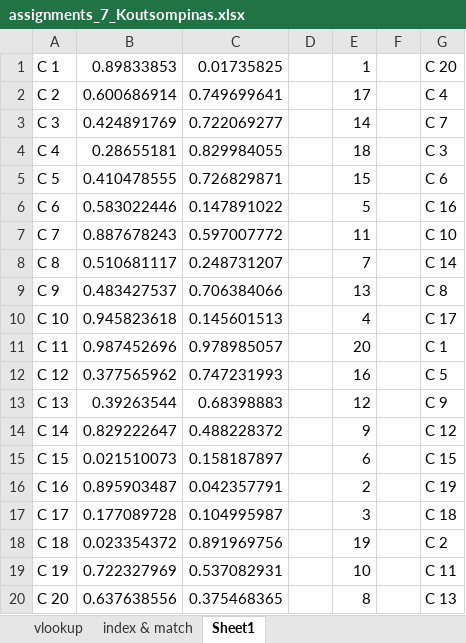
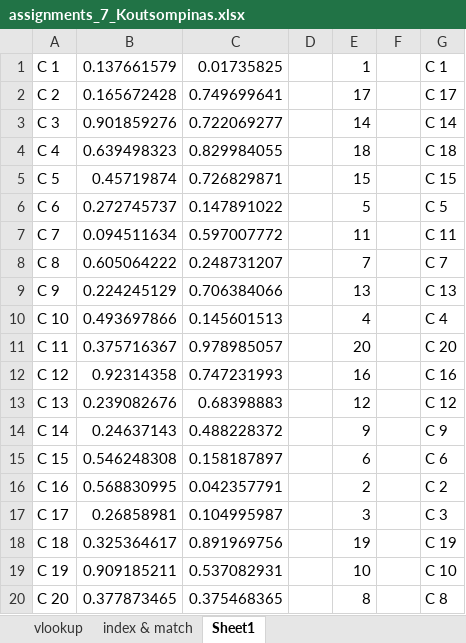
Before and after one commit to koutsompinask/MSC, an Excel workbook: semester A/ergsthrio excel/assignments_7_Koutsompinas.xlsx, sheet Sheet1, drawn as a sheet; values as stored, in another font and other column widths than the file's, no borders; the diff names each change by its address in the sheet, - before the commit and + after, or states it on an @@ line.

```diff
--- a/semester A/ergsthrio excel/assignments_7_Koutsompinas.xlsx (sheet Sheet1)
+++ b/semester A/ergsthrio excel/assignments_7_Koutsompinas.xlsx (sheet Sheet1)
-B1: 0.89833853
+B1: 0.137661579
-G1: C 20
+G1: C 1
-B2: 0.600686914
+B2: 0.165672428
-G2: C 4
+G2: C 17
-B3: 0.424891769
+B3: 0.901859276
-G3: C 7
+G3: C 14
-B4: 0.28655181
+B4: 0.639498323
-G4: C 3
+G4: C 18
-B5: 0.410478555
+B5: 0.45719874
-G5: C 6
+G5: C 15
-B6: 0.583022446
+B6: 0.272745737
-G6: C 16
+G6: C 5
-B7: 0.887678243
+B7: 0.094511634
-G7: C 10
+G7: C 11
-B8: 0.510681117
+B8: 0.605064222
-G8: C 14
+G8: C 7
-B9: 0.483427537
+B9: 0.224245129
-G9: C 8
+G9: C 13
-B10: 0.945823618
+B10: 0.493697866
-G10: C 17
+G10: C 4
-B11: 0.987452696
+B11: 0.375716367
-G11: C 1
+G11: C 20
-B12: 0.377565962
+B12: 0.92314358
-G12: C 5
+G12: C 16
-B13: 0.39263544
+B13: 0.239082676
-G13: C 9
+G13: C 12
-B14: 0.829222647
+B14: 0.24637143
-G14: C 12
+G14: C 9
-B15: 0.021510073
+B15: 0.546248308
-G15: C 15
+G15: C 6
-B16: 0.895903487
+B16: 0.568830995
-G16: C 19
+G16: C 2
-B17: 0.177089728
+B17: 0.26858981
-G17: C 18
+G17: C 3
-B18: 0.023354372
+B18: 0.325364617
-G18: C 2
+G18: C 19
-B19: 0.722327969
+B19: 0.909185211
-G19: C 11
+G19: C 10
-B20: 0.637638556
+B20: 0.377873465
-G20: C 13
+G20: C 8
```
Also changed, not shown: charts or pictures, semester A/ergsthrio excel/assignments_3_Koutsompinas.xlsx, 47 other files.
